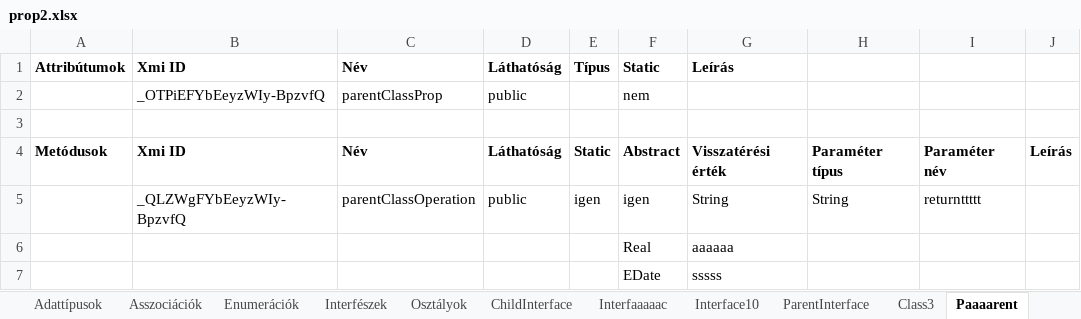
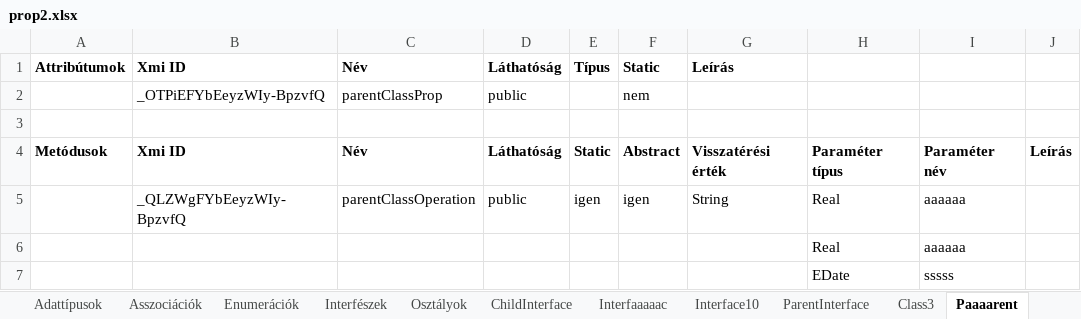
Before and after one commit to horvathT/szakdolgozat, an Excel workbook: papyrus.teszt/excel/prop2.xlsx, sheet Paaaarent, drawn as a sheet; values as stored, in another font and other column widths than the file's, no borders; removed rows and columns are numbered as before the commit, all else as after; the diff names each change by its address in the sheet, - before the commit and + after, or states it on an @@ line.

```diff
--- a/papyrus.teszt/excel/prop2.xlsx (sheet Paaaarent)
+++ b/papyrus.teszt/excel/prop2.xlsx (sheet Paaaarent)
-H5: String
+H5: Real
-I5: returnttttt
+I5: aaaaaa
-row 6:  |  |  |  |  | Real | aaaaaa
-row 7:  |  |  |  |  | EDate | sssss
+row 6:  |  |  |  |  |  |  | Real | aaaaaa
+row 7:  |  |  |  |  |  |  | EDate | sssss
```
Also changed, not shown: sheet ChildInterface, sheet Class3, sheet ParentInterface, papyrus.teszt/excel/prop3.xlsx, 11 other files.
